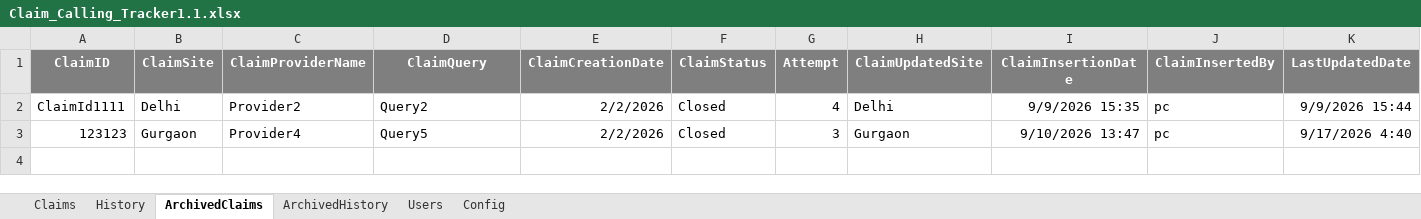
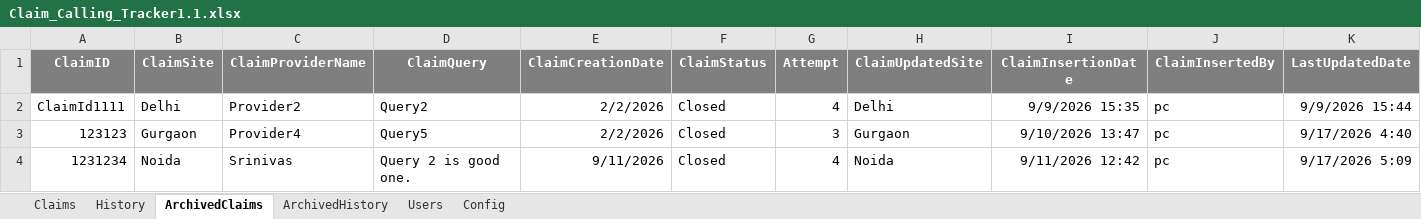
Before and after one commit to ChitreshPratap/CallTrail, an Excel workbook: DB/Claim_Calling_Tracker1.1.xlsx, sheet ArchivedClaims, drawn as a sheet; only a part is shown; values as stored, in another font and other column widths than the file's, no borders; rows hold the shown columns only; the diff names each change by its address in the sheet, - before the commit and + after, or states it on an @@ line.

```diff
--- a/DB/Claim_Calling_Tracker1.1.xlsx (sheet ArchivedClaims)
+++ b/DB/Claim_Calling_Tracker1.1.xlsx (sheet ArchivedClaims)
+row 4: 1231234 | Noida | Srinivas | Query 2 is good one. | 9/11/2026 | Closed | 4 | Noida | 9/11/2026 12:42 | pc | 9/17/2026 5:09
```
Also changed, not shown: sheet ArchivedHistory, sheet Claims, sheet History, 5 other files.
